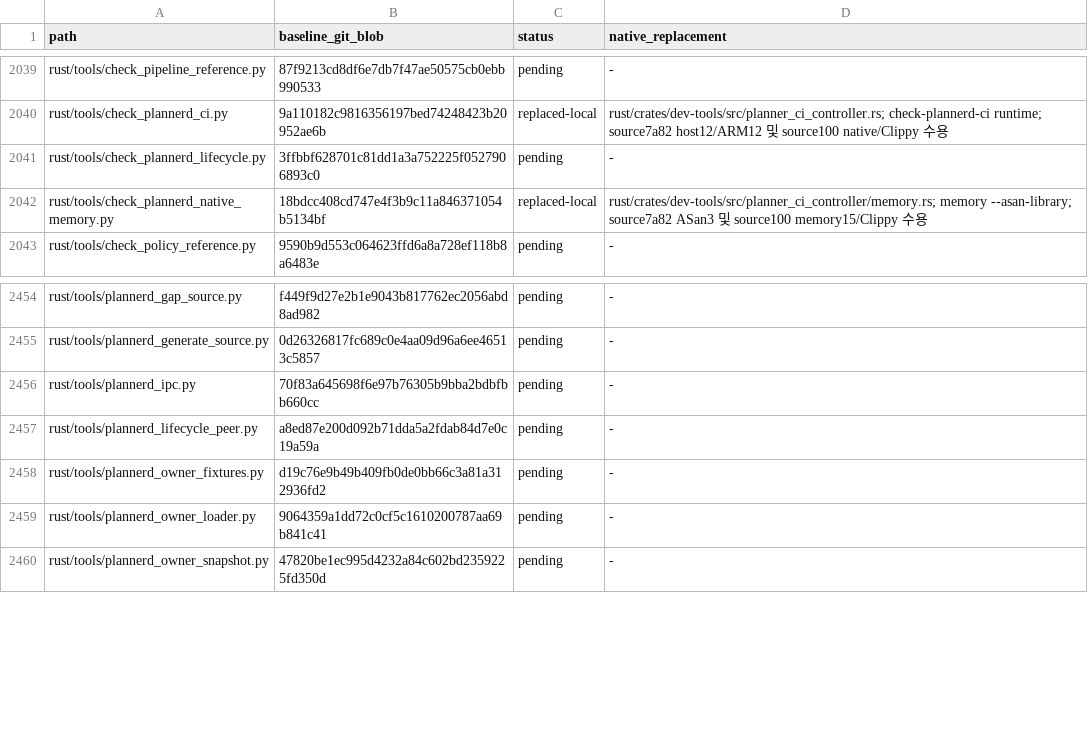
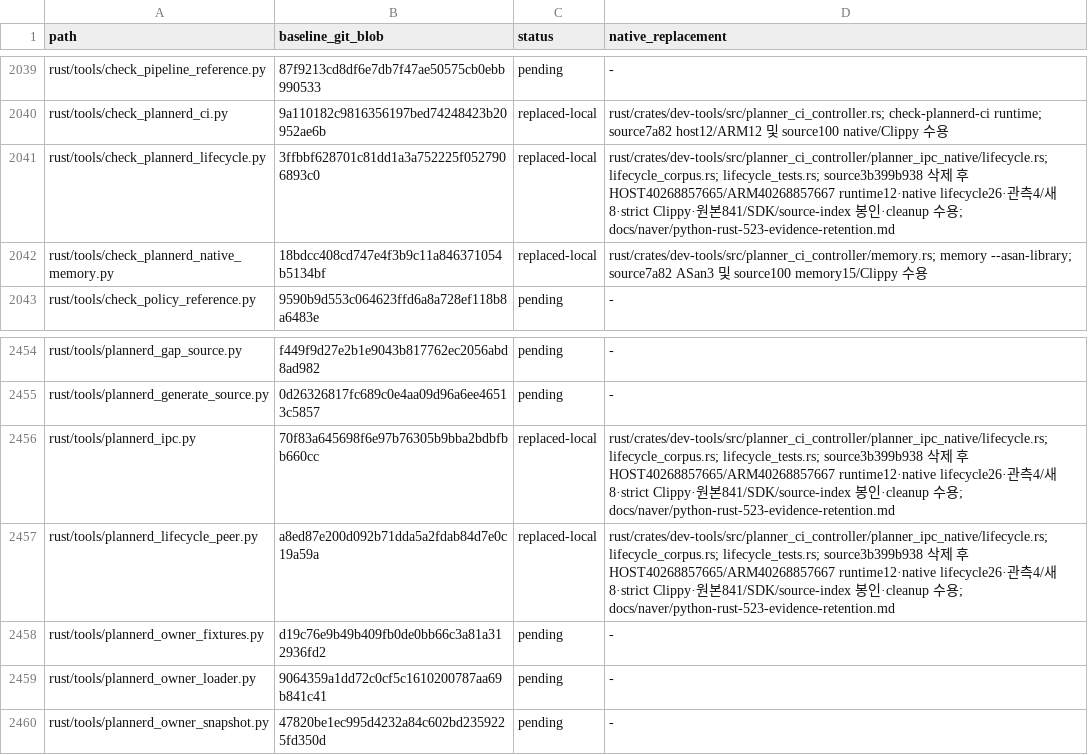
Before and after one commit to bin9208/openpilot-rust, a TSV file: docs/naver/rust-repository-python-retirement-296-inventory.tsv, drawn as a sheet; only a part is shown, gaps mark what is left out.

Commit message:
feat(ci): #523 Planner Gap 비교를 같은 Rust controller로 전환

```diff
--- a/docs/naver/rust-repository-python-retirement-296-inventory.tsv
+++ b/docs/naver/rust-repository-python-retirement-296-inventory.tsv
@@ -2040,3 +2040,3 @@ rust/tools/check_pipeline_reference.py	87f9213cd8df6e7db7f47ae50575cb0ebb990533
 rust/tools/check_plannerd_ci.py	9a110182c9816356197bed74248423b20952ae6b	replaced-local	rust/crates/dev-tools/src/planner_ci_controller.rs; check-plannerd-ci runtime; source7a82 host12/ARM12 및 source100 native/Clippy 수용
-rust/tools/check_plannerd_lifecycle.py	3ffbbf628701c81dd1a3a752225f0527906893c0	pending	-
+rust/tools/check_plannerd_lifecycle.py	3ffbbf628701c81dd1a3a752225f0527906893c0	replaced-local	rust/crates/dev-tools/src/planner_ci_controller/planner_ipc_native/lifecycle.rs; lifecycle_corpus.rs; lifecycle_tests.rs; source3b399b938 삭제 후 HOST40268857665/ARM40268857667 runtime12·native lifecycle26·관측4/새8·strict Clippy·원본841/SDK/source-index 봉인·cleanup 수용; docs/naver/python-rust-523-evidence-retention.md
 rust/tools/check_plannerd_native_memory.py	18bdcc408cd747e4f3b9c11a846371054b5134bf	replaced-local	rust/crates/dev-tools/src/planner_ci_controller/memory.rs; memory --asan-library; source7a82 ASan3 및 source100 memory15/Clippy 수용
@@ -2455,4 +2455,4 @@ rust/tools/plannerd_gap_source.py	f449f9d27e2b1e9043b817762ec2056abd8ad982	pendi
 rust/tools/plannerd_generate_source.py	0d26326817fc689c0e4aa09d96a6ee46513c5857	pending	-
-rust/tools/plannerd_ipc.py	70f83a645698f6e97b76305b9bba2bdbfbb660cc	pending	-
-rust/tools/plannerd_lifecycle_peer.py	a8ed87e200d092b71dda5a2fdab84d7e0c19a59a	pending	-
+rust/tools/plannerd_ipc.py	70f83a645698f6e97b76305b9bba2bdbfbb660cc	replaced-local	rust/crates/dev-tools/src/planner_ci_controller/planner_ipc_native/lifecycle.rs; lifecycle_corpus.rs; lifecycle_tests.rs; source3b399b938 삭제 후 HOST40268857665/ARM40268857667 runtime12·native lifecycle26·관측4/새8·strict Clippy·원본841/SDK/source-index 봉인·cleanup 수용; docs/naver/python-rust-523-evidence-retention.md
+rust/tools/plannerd_lifecycle_peer.py	a8ed87e200d092b71dda5a2fdab84d7e0c19a59a	replaced-local	rust/crates/dev-tools/src/planner_ci_controller/planner_ipc_native/lifecycle.rs; lifecycle_corpus.rs; lifecycle_tests.rs; source3b399b938 삭제 후 HOST40268857665/ARM40268857667 runtime12·native lifecycle26·관측4/새8·strict Clippy·원본841/SDK/source-index 봉인·cleanup 수용; docs/naver/python-rust-523-evidence-retention.md
 rust/tools/plannerd_owner_fixtures.py	d19c76e9b49b409fb0de0bb66c3a81a312936fd2	pending	-
```
Also changed, not shown: docs/naver/rust-repository-python-retirement-296-execution-edges.tsv, docs/naver/rust-repository-python-retirement-296-families.tsv, 34 other files.
